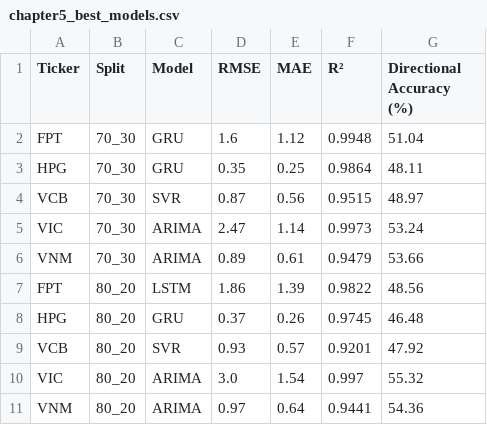
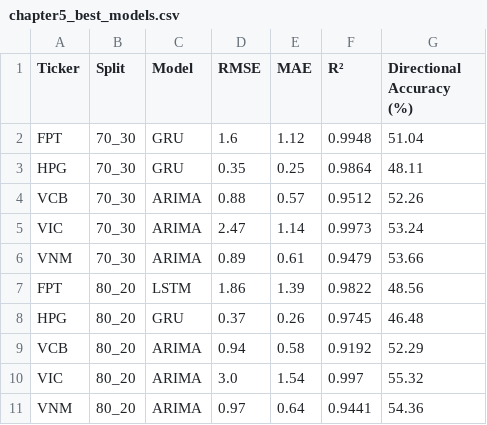
Before and after one commit to PhongNguyenTrung/stock-time-series, a CSV file: results/comparison/chapter5_best_models.csv, drawn as a sheet; removed rows and columns are numbered as before the commit, all else as after; the diff names each change by its address in the sheet, - before the commit and + after, or states it on an @@ line.

```diff
--- a/results/comparison/chapter5_best_models.csv
+++ b/results/comparison/chapter5_best_models.csv
-row 4: VCB | 70_30 | SVR | 0.87 | 0.56 | 0.9515 | 48.97
+row 4: VCB | 70_30 | ARIMA | 0.88 | 0.57 | 0.9512 | 52.26
-row 9: VCB | 80_20 | SVR | 0.93 | 0.57 | 0.9201 | 47.92
+row 9: VCB | 80_20 | ARIMA | 0.94 | 0.58 | 0.9192 | 52.29
```
Also changed, not shown: docs/data/linear_regression_predictions.csv, docs/data/svr_predictions.csv, 40 other files.
